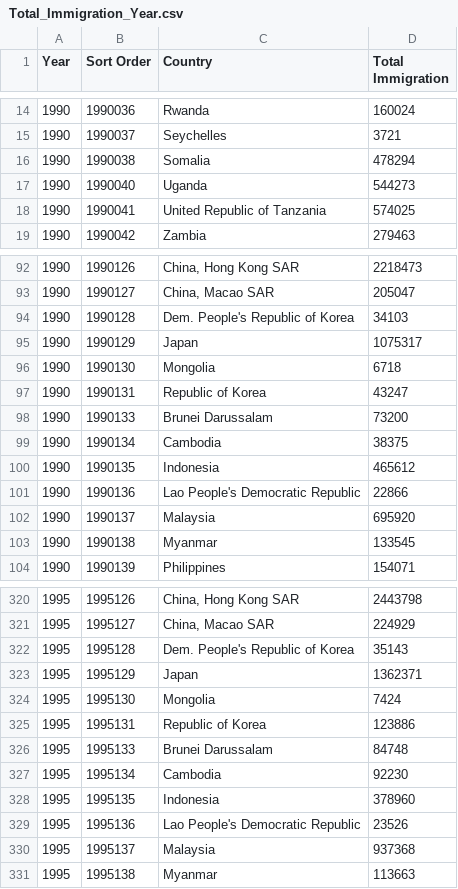
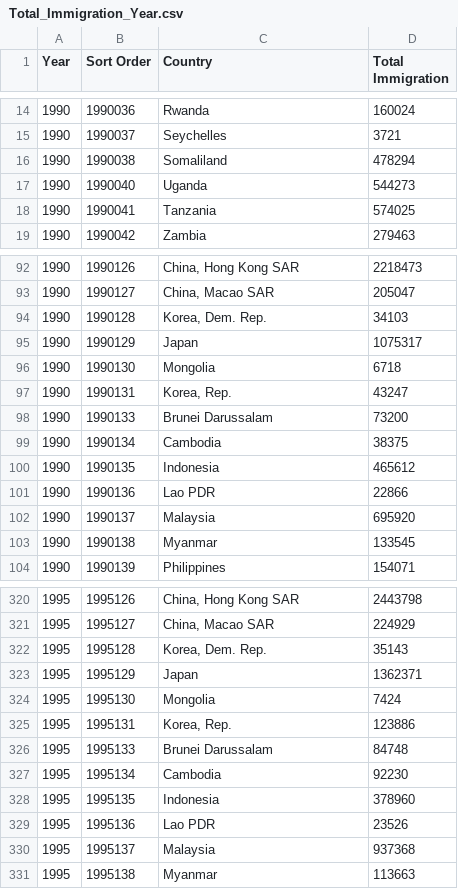
Before and after one commit to PavithS/FIT3179, a CSV file: Data/Total_Immigration_Year.csv, drawn as a sheet; only a part is shown, gaps mark what is left out; the diff covers the shown part only.

Commit message:
Add files via upload

```diff
--- a/Data/Total_Immigration_Year.csv
+++ b/Data/Total_Immigration_Year.csv
@@ -15,5 +15,5 @@
 1990,1990037,Seychelles,3721
-1990,1990038,Somalia,478294
+1990,1990038,Somaliland,478294
 1990,1990040,Uganda,544273
-1990,1990041,United Republic of Tanzania,574025
+1990,1990041,Tanzania,574025
 1990,1990042,Zambia,279463
@@ -93,6 +93,6 @@
 1990,1990127,"China, Macao SAR",205047
-1990,1990128,Dem. People's Republic of Korea,34103
+1990,1990128,"Korea, Dem. Rep.",34103
 1990,1990129,Japan,1075317
 1990,1990130,Mongolia,6718
-1990,1990131,Republic of Korea,43247
+1990,1990131,"Korea, Rep.",43247
 1990,1990133,Brunei Darussalam,73200
@@ -100,3 +100,3 @@
 1990,1990135,Indonesia,465612
-1990,1990136,Lao People's Democratic Republic,22866
+1990,1990136,Lao PDR,22866
 1990,1990137,Malaysia,695920
@@ -321,6 +321,6 @@
 1995,1995127,"China, Macao SAR",224929
-1995,1995128,Dem. People's Republic of Korea,35143
+1995,1995128,"Korea, Dem. Rep.",35143
 1995,1995129,Japan,1362371
 1995,1995130,Mongolia,7424
-1995,1995131,Republic of Korea,123886
+1995,1995131,"Korea, Rep.",123886
 1995,1995133,Brunei Darussalam,84748
@@ -328,3 +328,3 @@
 1995,1995135,Indonesia,378960
-1995,1995136,Lao People's Democratic Republic,23526
+1995,1995136,Lao PDR,23526
 1995,1995137,Malaysia,937368
```
Also changed, not shown: 90 edited cells elsewhere in this file.
